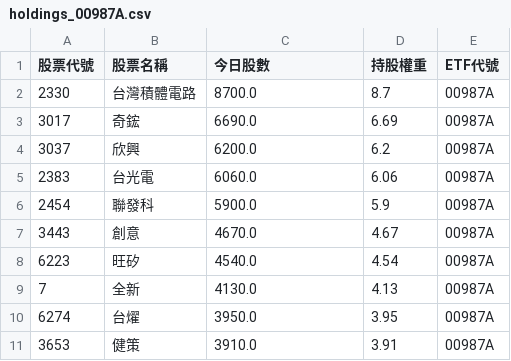
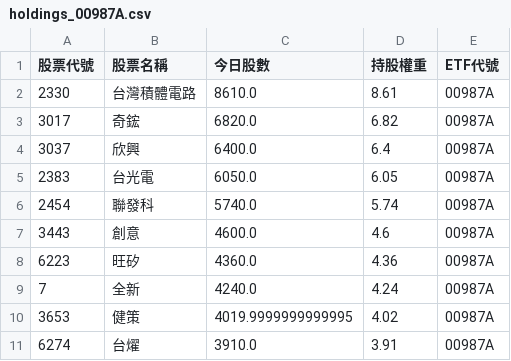
Before and after one commit to caesar263/my-etf-tracker, a CSV file: holdings_00987A.csv, drawn as a sheet.

```diff
--- a/holdings_00987A.csv
+++ b/holdings_00987A.csv
@@ -1,11 +1,11 @@
 股票代號,股票名稱,今日股數,持股權重,ETF代號
-2330,台灣積體電路,8700.0,8.7,00987A
-3017,奇鋐,6690.0,6.69,00987A
-3037,欣興,6200.0,6.2,00987A
-2383,台光電,6060.0,6.06,00987A
-2454,聯發科,5900.0,5.9,00987A
-3443,創意,4670.0,4.67,00987A
-6223,旺矽,4540.0,4.54,00987A
-7,全新,4130.0,4.13,00987A
-6274,台燿,3950.0,3.95,00987A
-3653,健策,3910.0,3.91,00987A
+2330,台灣積體電路,8610.0,8.61,00987A
+3017,奇鋐,6820.0,6.82,00987A
+3037,欣興,6400.0,6.4,00987A
+2383,台光電,6050.0,6.05,00987A
+2454,聯發科,5740.0,5.74,00987A
+3443,創意,4600.0,4.6,00987A
+6223,旺矽,4360.0,4.36,00987A
+7,全新,4240.0,4.24,00987A
+3653,健策,4019.9999999999995,4.02,00987A
+6274,台燿,3910.0,3.91,00987A
```
Also changed, not shown: final_analysis.csv, holdings_00400A.csv, 14 other files.
